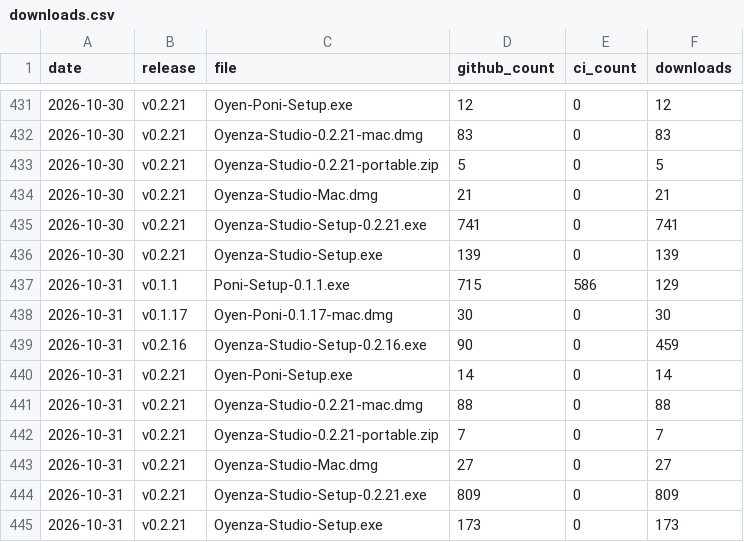
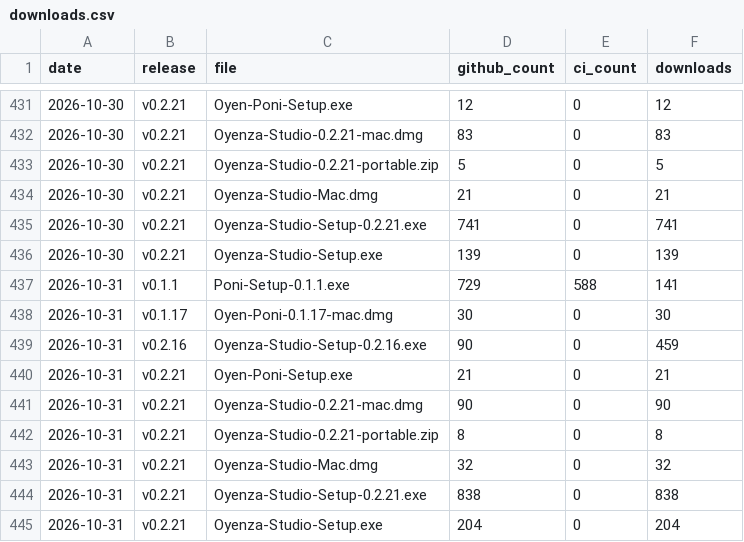
Before and after one commit to lucacadalora/oyenza-studio, a CSV file: data/downloads.csv, drawn as a sheet; only a part is shown, gaps mark what is left out.

```diff
--- a/data/downloads.csv
+++ b/data/downloads.csv
@@ -436,10 +436,10 @@ date,release,file,github_count,ci_count,downloads
 2026-10-30,v0.2.21,Oyenza-Studio-Setup.exe,139,0,139
-2026-10-31,v0.1.1,Poni-Setup-0.1.1.exe,715,586,129
+2026-10-31,v0.1.1,Poni-Setup-0.1.1.exe,729,588,141
 2026-10-31,v0.1.17,Oyen-Poni-0.1.17-mac.dmg,30,0,30
 2026-10-31,v0.2.16,Oyenza-Studio-Setup-0.2.16.exe,90,0,459
-2026-10-31,v0.2.21,Oyen-Poni-Setup.exe,14,0,14
-2026-10-31,v0.2.21,Oyenza-Studio-0.2.21-mac.dmg,88,0,88
-2026-10-31,v0.2.21,Oyenza-Studio-0.2.21-portable.zip,7,0,7
-2026-10-31,v0.2.21,Oyenza-Studio-Mac.dmg,27,0,27
-2026-10-31,v0.2.21,Oyenza-Studio-Setup-0.2.21.exe,809,0,809
-2026-10-31,v0.2.21,Oyenza-Studio-Setup.exe,173,0,173
+2026-10-31,v0.2.21,Oyen-Poni-Setup.exe,21,0,21
+2026-10-31,v0.2.21,Oyenza-Studio-0.2.21-mac.dmg,90,0,90
+2026-10-31,v0.2.21,Oyenza-Studio-0.2.21-portable.zip,8,0,8
+2026-10-31,v0.2.21,Oyenza-Studio-Mac.dmg,32,0,32
+2026-10-31,v0.2.21,Oyenza-Studio-Setup-0.2.21.exe,838,0,838
+2026-10-31,v0.2.21,Oyenza-Studio-Setup.exe,204,0,204
```
Also changed, not shown: data/ci-downloads.csv, 5 other files.
